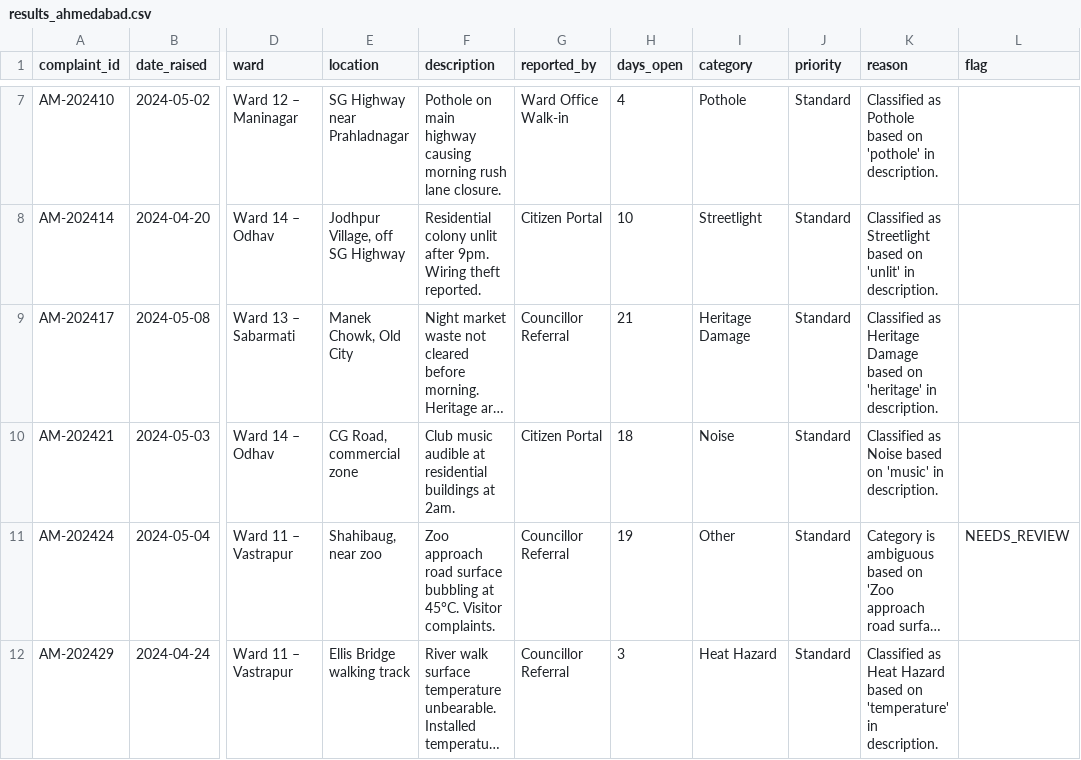
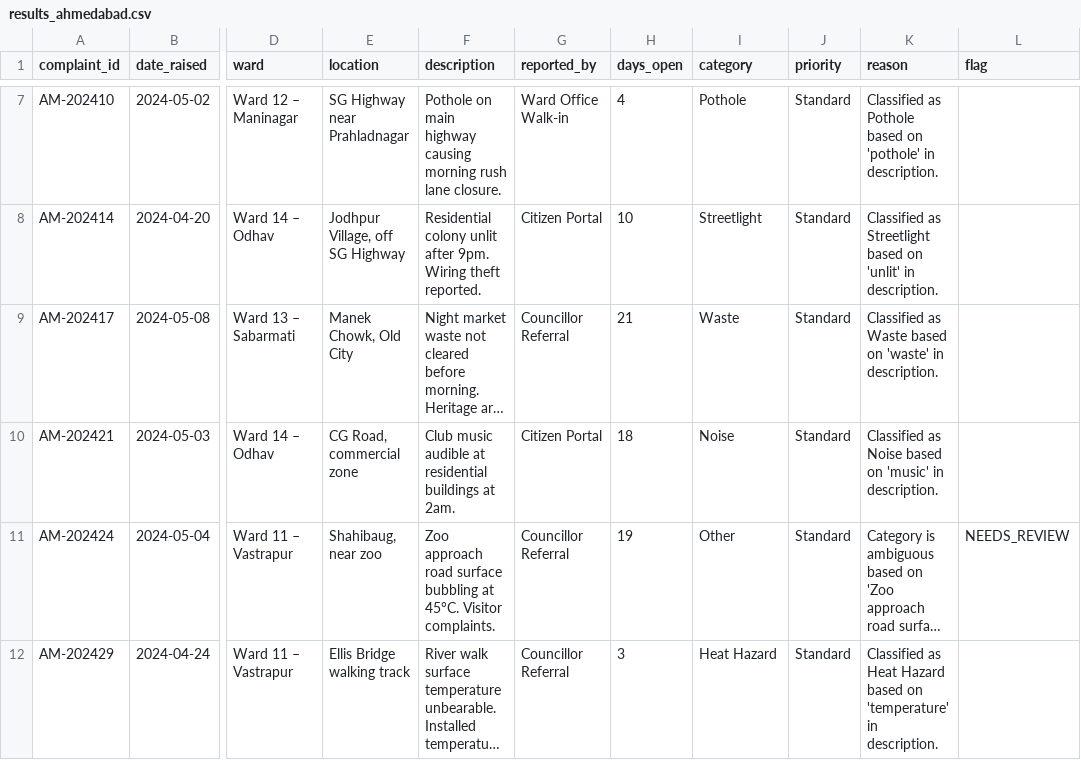
Before and after one commit to nasscomAI/prompt-to-production, a CSV file: uc-0a/results_ahmedabad.csv, drawn as a sheet; only a part is shown, gaps mark what is left out; long unchanged cells end in …; the diff names each change by its address in the sheet, - before the commit and + after, or states it on an @@ line.

```diff
--- a/uc-0a/results_ahmedabad.csv
+++ b/uc-0a/results_ahmedabad.csv
-I9 (category): Heritage Damage
+I9 (category): Waste
-K9 (reason): Classified as Heritage Damage based on 'heritage' in description.
+K9 (reason): Classified as Waste based on 'waste' in description.
```
Also changed, not shown: uc-0a/results_hyderabad.csv, uc-0a/results_kolkata.csv, 1 other file.
